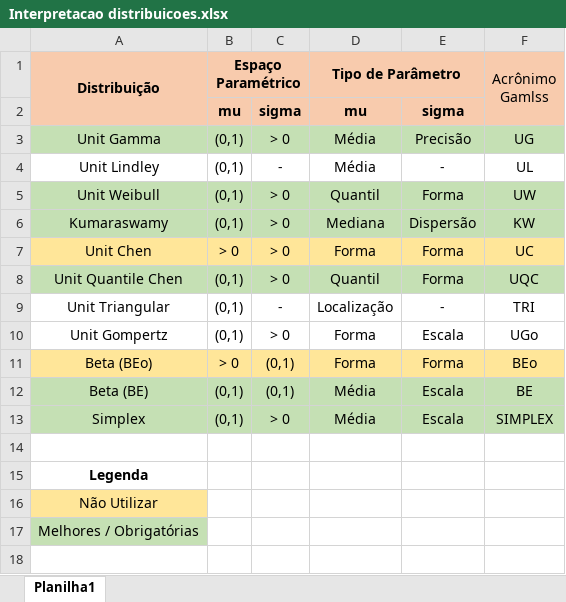
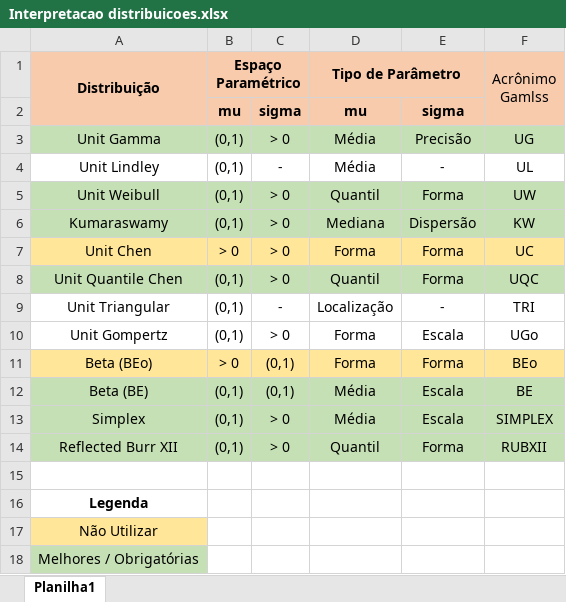
Before and after one commit to Thiagotl/trabalho__taxas_proporcoes, an Excel workbook: Gamlss_dists/Interpretacao distribuicoes.xlsx, sheet Planilha1, drawn as a sheet; values as stored, in another font and other column widths than the file's, no borders; the diff names each change by its address in the sheet, - before the commit and + after, or states it on an @@ line.

Commit message:
Adicionando nova distribuição

```diff
--- a/Gamlss_dists/Interpretacao distribuicoes.xlsx (sheet Planilha1)
+++ b/Gamlss_dists/Interpretacao distribuicoes.xlsx (sheet Planilha1)
+row 14: Reflected Burr XII | (0,1) | > 0 | Quantil | Forma | RUBXII
```
Also changed, not shown: 3 other files.
